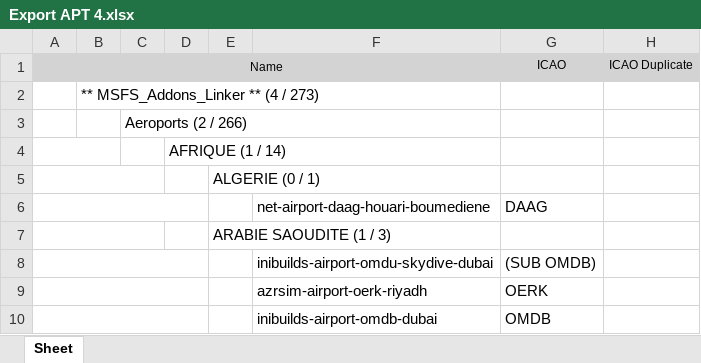
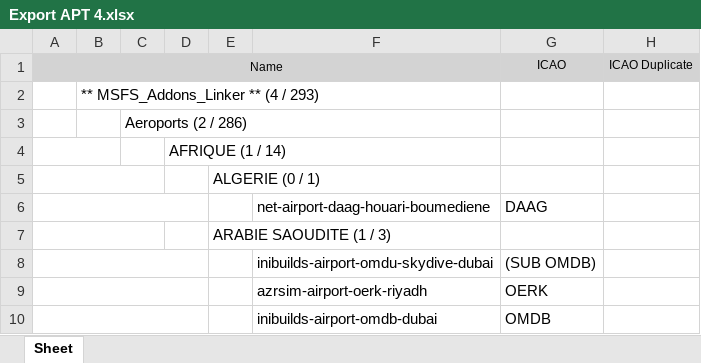
Before and after one commit to Matthisfr/journal-msfs, an Excel workbook: data/airports/Export APT 4.xlsx, sheet Sheet, drawn as a sheet; only a part is shown; values as stored, in another font and other column widths than the file's, no borders; charts and pictures not drawn; the diff covers the shown part only; the diff names each change by its address in the sheet, - before the commit and + after, or states it on an @@ line.

```diff
--- a/data/airports/Export APT 4.xlsx (sheet Sheet)
+++ b/data/airports/Export APT 4.xlsx (sheet Sheet)
-B2: ** MSFS_Addons_Linker ** (4 / 273)
+B2: ** MSFS_Addons_Linker ** (4 / 293)
-C3: Aeroports (2 / 266)
+C3: Aeroports (2 / 286)
```
Also changed, not shown: 24 added rows and 5 edited cells elsewhere in this sheet, charts or pictures.
